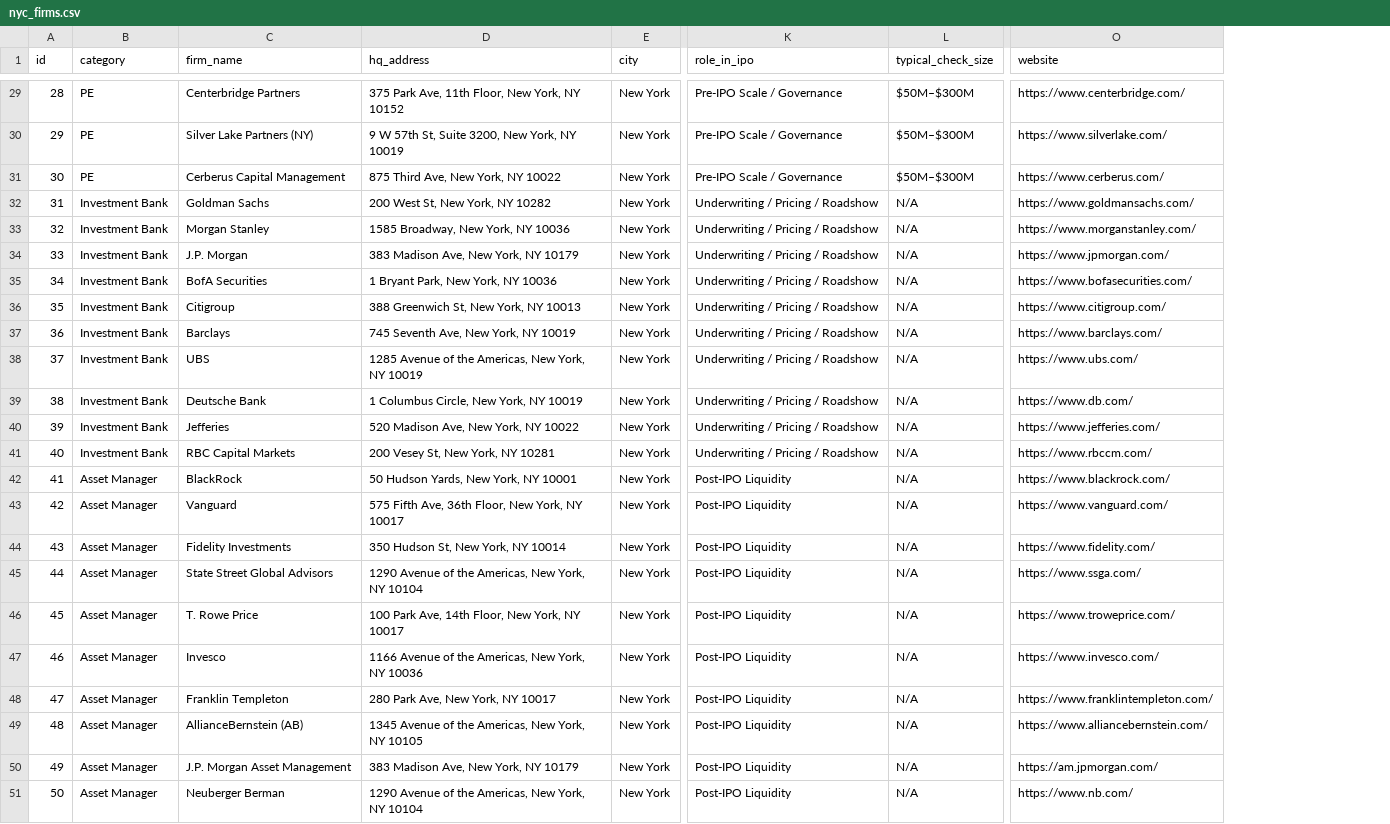
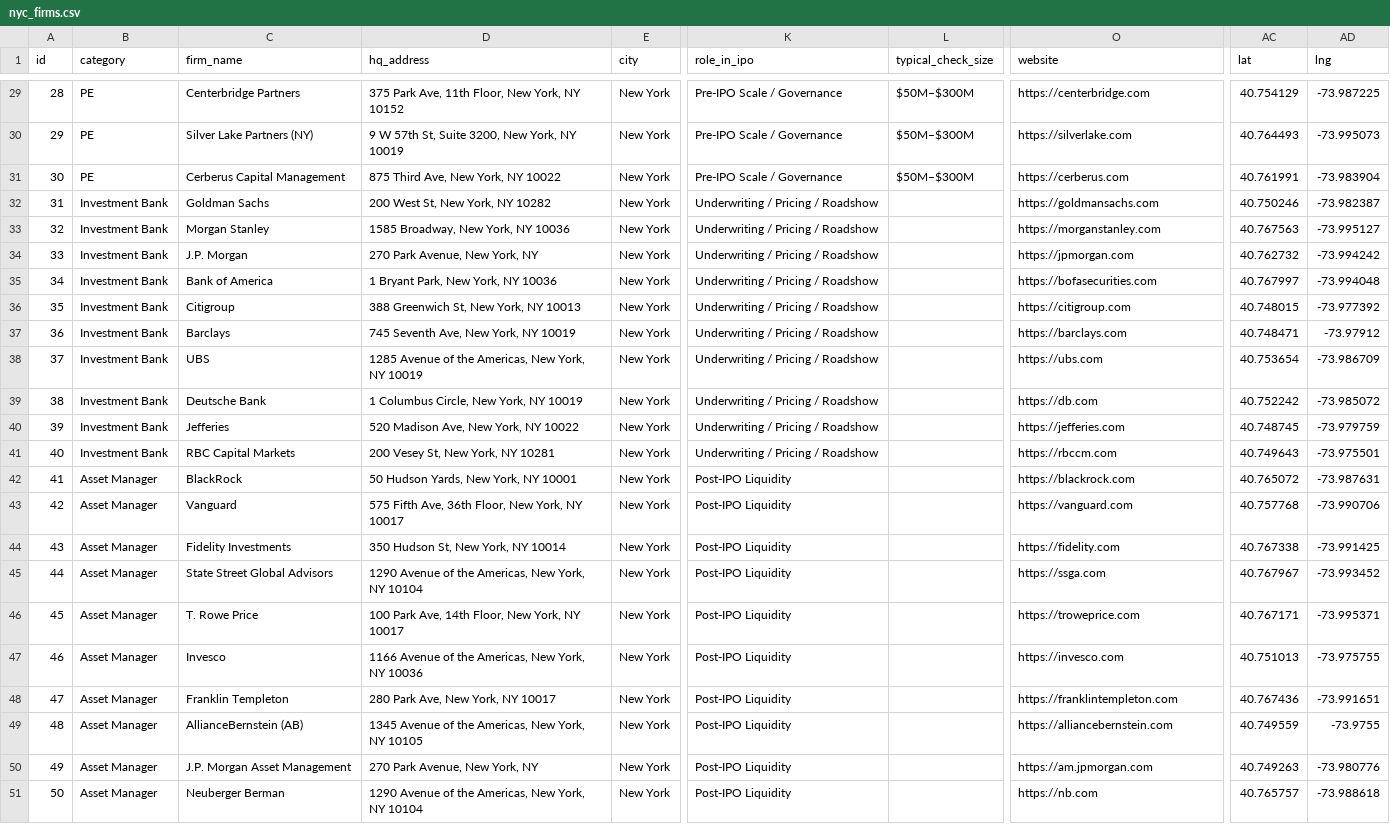
Before and after one commit to JiamingW-Official/RoadMap, a CSV file: nyc_firms.csv, drawn as a sheet; only a part is shown, gaps mark what is left out; the diff covers the shown part only; the diff names each change by its address in the sheet, - before the commit and + after, or states it on an @@ line.

```diff
--- a/nyc_firms.csv
+++ b/nyc_firms.csv
+column AC (lat), rows 29-51: 40.754129 | 40.764493 | 40.761991 | 40.750246 | 40.767563 | 40.762732 | 40.767997 | 40.748015 | 40.748471 | 40.753654 | 40.752242 | 40.748745 | 40.749643 | 40.765072 | 40.757768 | 40.767338 | 40.767967 | 40.767171 | 40.751013 | 40.767436 | 40.749559 | 40.749263 | 40.765757
+column AD (lng), rows 29-51: -73.987225 | -73.995073 | -73.983904 | -73.982387 | -73.995127 | -73.994242 | -73.994048 | -73.977392 | -73.97912 | -73.986709 | -73.985072 | -73.979759 | -73.975501 | -73.987631 | -73.990706 | -73.991425 | -73.993452 | -73.995371 | -73.975755 | -73.991651 | -73.9755 | -73.980776 | -73.988618
-O29 (website): https://www.centerbridge.com/
+O29 (website): https://centerbridge.com
-O30 (website): https://www.silverlake.com/
+O30 (website): https://silverlake.com
-O31 (website): https://www.cerberus.com/
+O31 (website): https://cerberus.com
-L32:L51 (typical_check_size): N/A
+L32:L51 (typical_check_size): (empty)
-O32 (website): https://www.goldmansachs.com/
+O32 (website): https://goldmansachs.com
-O33 (website): https://www.morganstanley.com/
+O33 (website): https://morganstanley.com
-D34 (hq_address): 383 Madison Ave, New York, NY 10179
+D34 (hq_address): 270 Park Avenue, New York, NY
-O34 (website): https://www.jpmorgan.com/
+O34 (website): https://jpmorgan.com
-C35 (firm_name): BofA Securities
+C35 (firm_name): Bank of America
-O35 (website): https://www.bofasecurities.com/
+O35 (website): https://bofasecurities.com
-O36 (website): https://www.citigroup.com/
+O36 (website): https://citigroup.com
-O37 (website): https://www.barclays.com/
+O37 (website): https://barclays.com
-O38 (website): https://www.ubs.com/
+O38 (website): https://ubs.com
-O39 (website): https://www.db.com/
+O39 (website): https://db.com
-O40 (website): https://www.jefferies.com/
+O40 (website): https://jefferies.com
-O41 (website): https://www.rbccm.com/
+O41 (website): https://rbccm.com
-O42 (website): https://www.blackrock.com/
+O42 (website): https://blackrock.com
-O43 (website): https://www.vanguard.com/
+O43 (website): https://vanguard.com
-O44 (website): https://www.fidelity.com/
+O44 (website): https://fidelity.com
-O45 (website): https://www.ssga.com/
+O45 (website): https://ssga.com
-O46 (website): https://www.troweprice.com/
+O46 (website): https://troweprice.com
-O47 (website): https://www.invesco.com/
+O47 (website): https://invesco.com
-O48 (website): https://www.franklintempleton.com/
+O48 (website): https://franklintempleton.com
-O49 (website): https://www.alliancebernstein.com/
+O49 (website): https://alliancebernstein.com
-D50 (hq_address): 383 Madison Ave, New York, NY 10179
+D50 (hq_address): 270 Park Avenue, New York, NY
-O50 (website): https://am.jpmorgan.com/
+O50 (website): https://am.jpmorgan.com
-O51 (website): https://www.nb.com/
+O51 (website): https://nb.com
```
Also changed, not shown: 27 edited cells elsewhere in this file, 13 other files.
